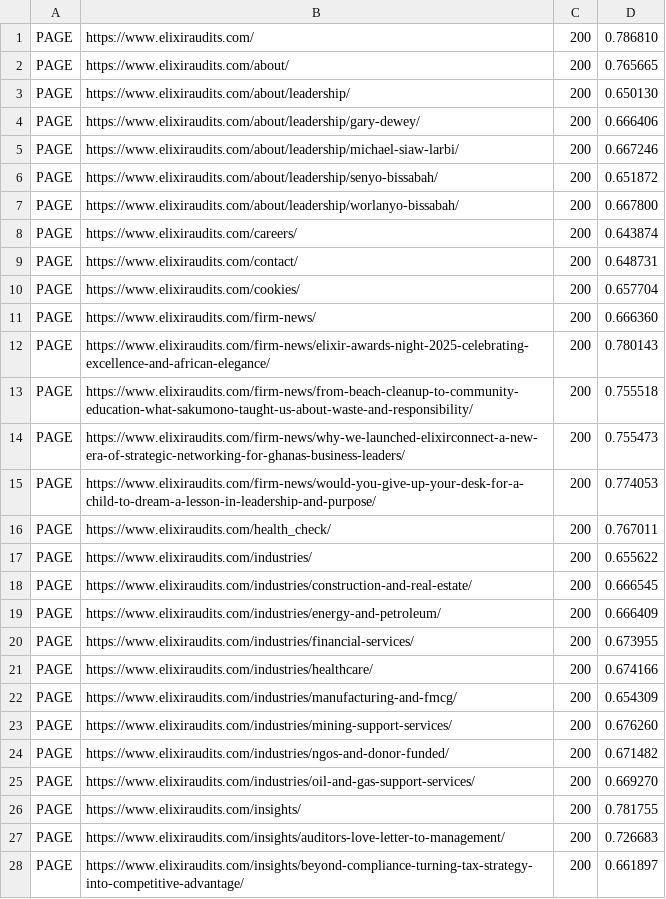
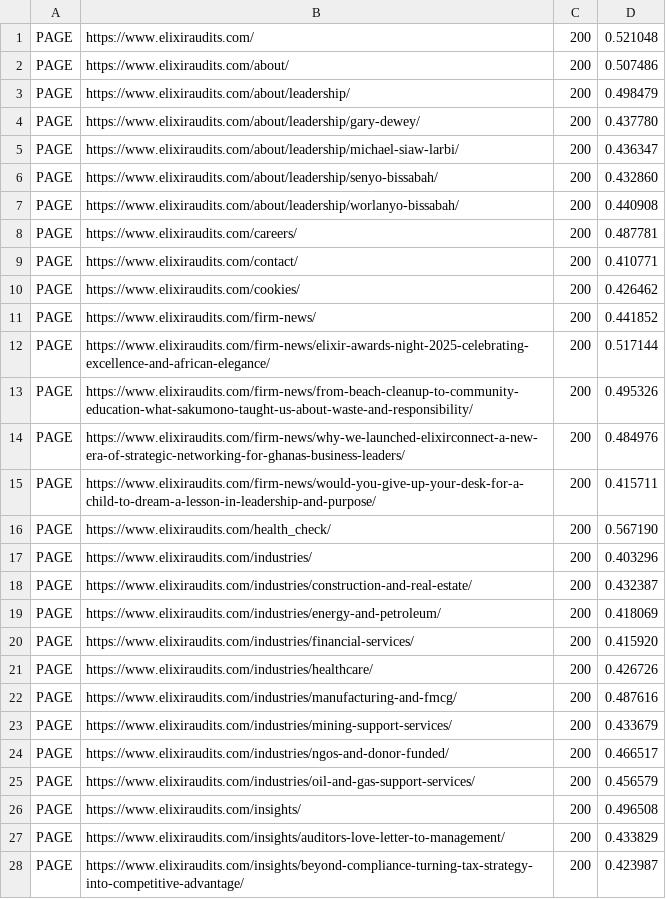
Before and after one commit to Sennyelixir/elixir-site-monitor, a TSV file: state.tsv, drawn as a sheet; only a part is shown; the diff covers the shown part only.

```diff
--- a/state.tsv
+++ b/state.tsv
@@ -1,28 +1,28 @@
-PAGE	https://www.elixiraudits.com/	200	0.786810
-PAGE	https://www.elixiraudits.com/about/	200	0.765665
-PAGE	https://www.elixiraudits.com/about/leadership/	200	0.650130
-PAGE	https://www.elixiraudits.com/about/leadership/gary-dewey/	200	0.666406
-PAGE	https://www.elixiraudits.com/about/leadership/michael-siaw-larbi/	200	0.667246
-PAGE	https://www.elixiraudits.com/about/leadership/senyo-bissabah/	200	0.651872
-PAGE	https://www.elixiraudits.com/about/leadership/worlanyo-bissabah/	200	0.667800
-PAGE	https://www.elixiraudits.com/careers/	200	0.643874
-PAGE	https://www.elixiraudits.com/contact/	200	0.648731
-PAGE	https://www.elixiraudits.com/cookies/	200	0.657704
-PAGE	https://www.elixiraudits.com/firm-news/	200	0.666360
-PAGE	https://www.elixiraudits.com/firm-news/elixir-awards-night-2025-celebrating-excellence-and-african-elegance/	200	0.780143
-PAGE	https://www.elixiraudits.com/firm-news/from-beach-cleanup-to-community-education-what-sakumono-taught-us-about-waste-and-responsibility/	200	0.755518
-PAGE	https://www.elixiraudits.com/firm-news/why-we-launched-elixirconnect-a-new-era-of-strategic-networking-for-ghanas-business-leaders/	200	0.755473
-PAGE	https://www.elixiraudits.com/firm-news/would-you-give-up-your-desk-for-a-child-to-dream-a-lesson-in-leadership-and-purpose/	200	0.774053
-PAGE	https://www.elixiraudits.com/health_check/	200	0.767011
-PAGE	https://www.elixiraudits.com/industries/	200	0.655622
-PAGE	https://www.elixiraudits.com/industries/construction-and-real-estate/	200	0.666545
-PAGE	https://www.elixiraudits.com/industries/energy-and-petroleum/	200	0.666409
-PAGE	https://www.elixiraudits.com/industries/financial-services/	200	0.673955
-PAGE	https://www.elixiraudits.com/industries/healthcare/	200	0.674166
-PAGE	https://www.elixiraudits.com/industries/manufacturing-and-fmcg/	200	0.654309
-PAGE	https://www.elixiraudits.com/industries/mining-support-services/	200	0.676260
-PAGE	https://www.elixiraudits.com/industries/ngos-and-donor-funded/	200	0.671482
-PAGE	https://www.elixiraudits.com/industries/oil-and-gas-support-services/	200	0.669270
-PAGE	https://www.elixiraudits.com/insights/	200	0.781755
-PAGE	https://www.elixiraudits.com/insights/auditors-love-letter-to-management/	200	0.726683
-PAGE	https://www.elixiraudits.com/insights/beyond-compliance-turning-tax-strategy-into-competitive-advantage/	200	0.661897
+PAGE	https://www.elixiraudits.com/	200	0.521048
+PAGE	https://www.elixiraudits.com/about/	200	0.507486
+PAGE	https://www.elixiraudits.com/about/leadership/	200	0.498479
+PAGE	https://www.elixiraudits.com/about/leadership/gary-dewey/	200	0.437780
+PAGE	https://www.elixiraudits.com/about/leadership/michael-siaw-larbi/	200	0.436347
+PAGE	https://www.elixiraudits.com/about/leadership/senyo-bissabah/	200	0.432860
+PAGE	https://www.elixiraudits.com/about/leadership/worlanyo-bissabah/	200	0.440908
+PAGE	https://www.elixiraudits.com/careers/	200	0.487781
+PAGE	https://www.elixiraudits.com/contact/	200	0.410771
+PAGE	https://www.elixiraudits.com/cookies/	200	0.426462
+PAGE	https://www.elixiraudits.com/firm-news/	200	0.441852
+PAGE	https://www.elixiraudits.com/firm-news/elixir-awards-night-2025-celebrating-excellence-and-african-elegance/	200	0.517144
+PAGE	https://www.elixiraudits.com/firm-news/from-beach-cleanup-to-community-education-what-sakumono-taught-us-about-waste-and-responsibility/	200	0.495326
+PAGE	https://www.elixiraudits.com/firm-news/why-we-launched-elixirconnect-a-new-era-of-strategic-networking-for-ghanas-business-leaders/	200	0.484976
+PAGE	https://www.elixiraudits.com/firm-news/would-you-give-up-your-desk-for-a-child-to-dream-a-lesson-in-leadership-and-purpose/	200	0.415711
+PAGE	https://www.elixiraudits.com/health_check/	200	0.567190
+PAGE	https://www.elixiraudits.com/industries/	200	0.403296
+PAGE	https://www.elixiraudits.com/industries/construction-and-real-estate/	200	0.432387
+PAGE	https://www.elixiraudits.com/industries/energy-and-petroleum/	200	0.418069
+PAGE	https://www.elixiraudits.com/industries/financial-services/	200	0.415920
+PAGE	https://www.elixiraudits.com/industries/healthcare/	200	0.426726
+PAGE	https://www.elixiraudits.com/industries/manufacturing-and-fmcg/	200	0.487616
+PAGE	https://www.elixiraudits.com/industries/mining-support-services/	200	0.433679
+PAGE	https://www.elixiraudits.com/industries/ngos-and-donor-funded/	200	0.466517
+PAGE	https://www.elixiraudits.com/industries/oil-and-gas-support-services/	200	0.456579
+PAGE	https://www.elixiraudits.com/insights/	200	0.496508
+PAGE	https://www.elixiraudits.com/insights/auditors-love-letter-to-management/	200	0.433829
+PAGE	https://www.elixiraudits.com/insights/beyond-compliance-turning-tax-strategy-into-competitive-advantage/	200	0.423987
```
Also changed, not shown: 45 edited cells elsewhere in this file, 3 other files.
